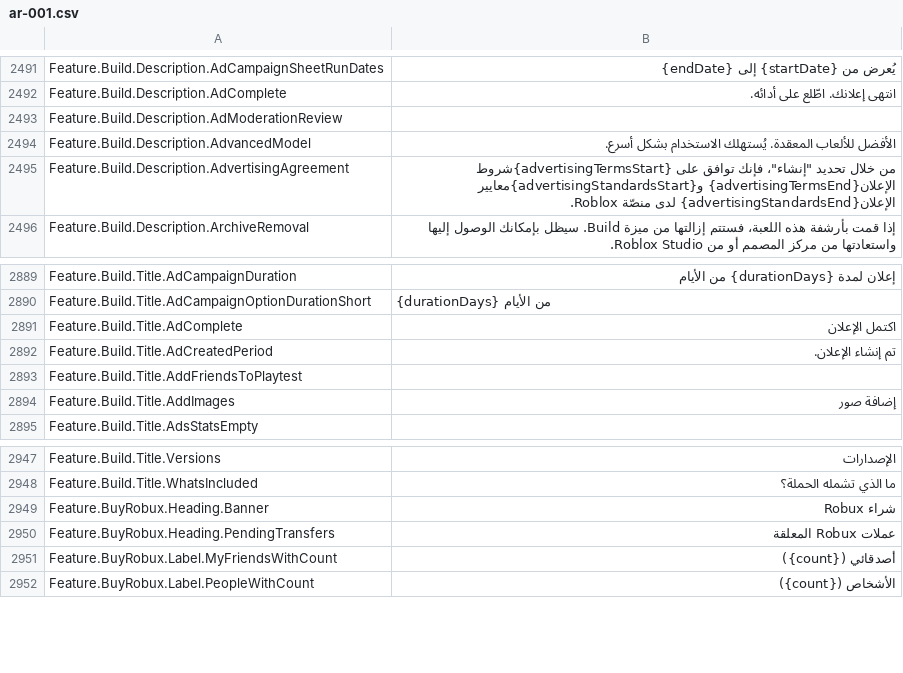
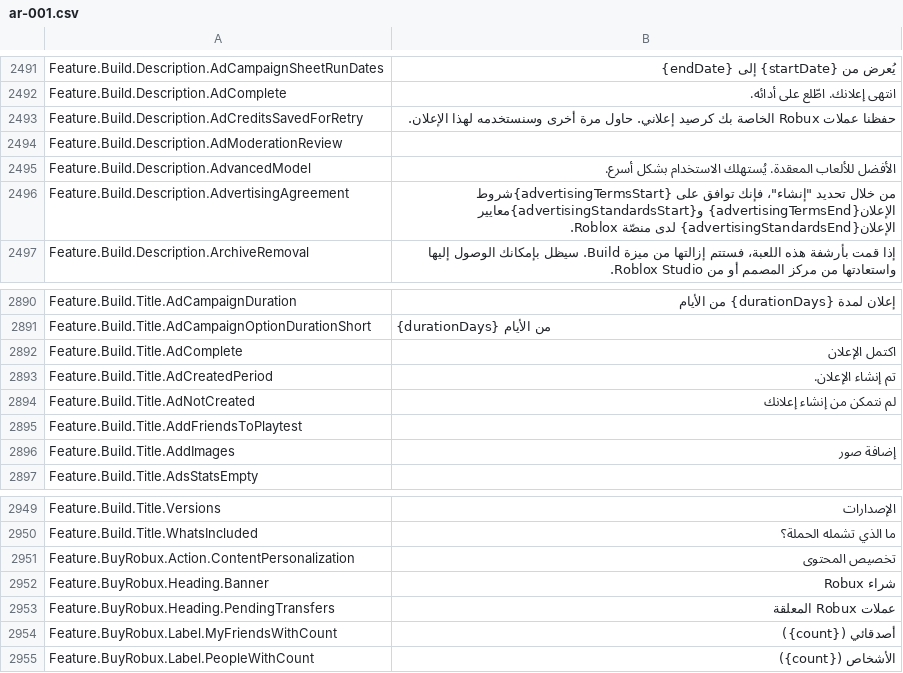
Before and after one commit to EliCauvert/Roblox-Datamining, a CSV file: UniversalApp/Locales/Common/ar-001.csv, drawn as a sheet; only a part is shown, gaps mark what is left out.

```diff
--- a/UniversalApp/Locales/Common/ar-001.csv
+++ b/UniversalApp/Locales/Common/ar-001.csv
@@ -2504,2 +2504,3 @@ Feature.Build.Description.AdCampaignSheetRunDates,يُعرض من {startDate} إ
 Feature.Build.Description.AdComplete,انتهى إعلانك. اطّلع على أدائه.
+Feature.Build.Description.AdCreditsSavedForRetry,حفظنا عملات Robux الخاصة بك كرصيد إعلاني. حاول مرة أخرى وسنستخدمه لهذا الإعلان.
 Feature.Build.Description.AdModerationReview,
@@ -2904,2 +2905,3 @@ Feature.Build.Title.AdComplete,اكتمل الإعلان
 Feature.Build.Title.AdCreatedPeriod,تم إنشاء الإعلان.
+Feature.Build.Title.AdNotCreated,لم نتمكن من إنشاء إعلانك
 Feature.Build.Title.AddFriendsToPlaytest,
@@ -2960,2 +2962,3 @@ Feature.Build.Title.Versions,الإصدارات
 Feature.Build.Title.WhatsIncluded,ما الذي تشمله الحملة؟
+Feature.BuyRobux.Action.ContentPersonalization,تخصيص المحتوى
 Feature.BuyRobux.Heading.Banner,شراء Robux
```
Also changed, not shown: UniversalApp/Locales/Common/hi-in.csv, UniversalApp/Locales/Common/ja-jp.csv, 50 other files.
